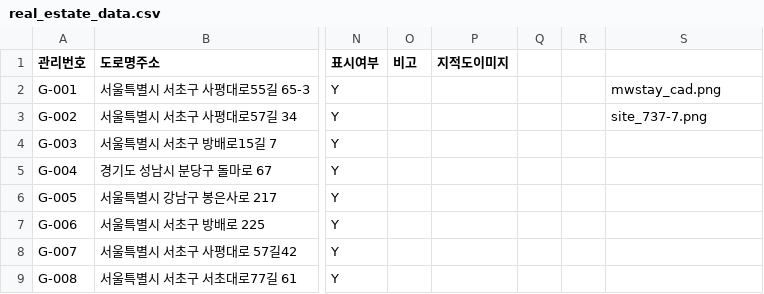
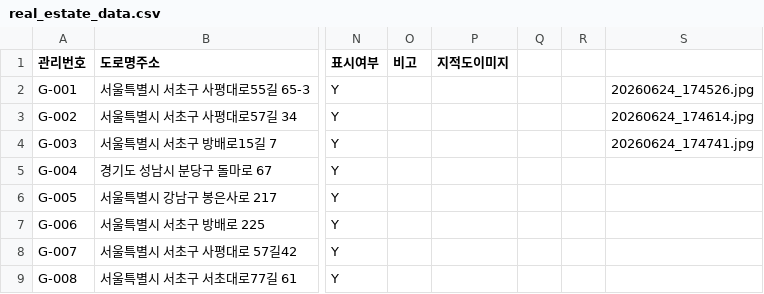
Before and after one commit to searchrealtykorea/searchrealty-map, a CSV file: real_estate_data.csv, drawn as a sheet; only a part is shown, gaps mark what is left out; the diff names each change by its address in the sheet, - before the commit and + after, or states it on an @@ line.

Commit message:
Update real_estate_data.csv

```diff
--- a/real_estate_data.csv
+++ b/real_estate_data.csv
-S2: mwstay_cad.png
+S2: 20260624_174526.jpg
-S3: site_737-7.png
+S3: 20260624_174614.jpg
-S4: (empty)
+S4: 20260624_174741.jpg
```
